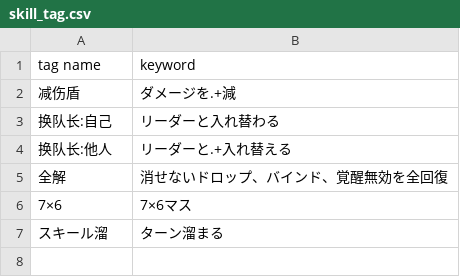
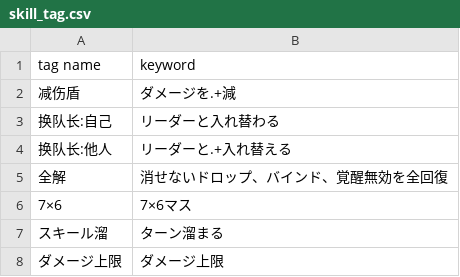
Before and after one commit to hpsnk/PadMstData, a CSV file: json/custom/skill_tag.csv, drawn as a sheet; the diff names each change by its address in the sheet, - before the commit and + after, or states it on an @@ line.

Commit message:
skill tag:ダメージ上限

```diff
--- a/json/custom/skill_tag.csv
+++ b/json/custom/skill_tag.csv
+row 8: ダメージ上限 | ダメージ上限
```
